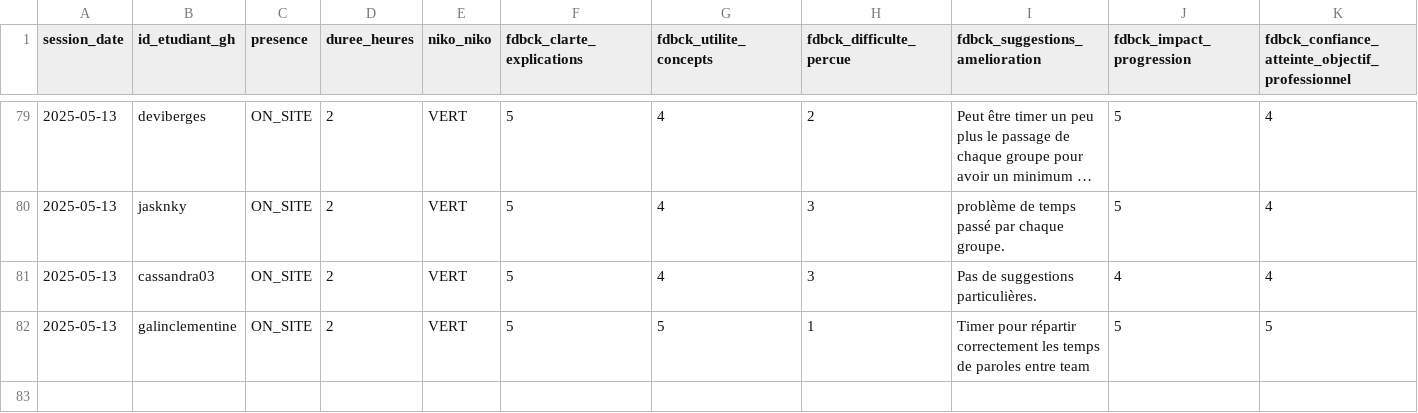
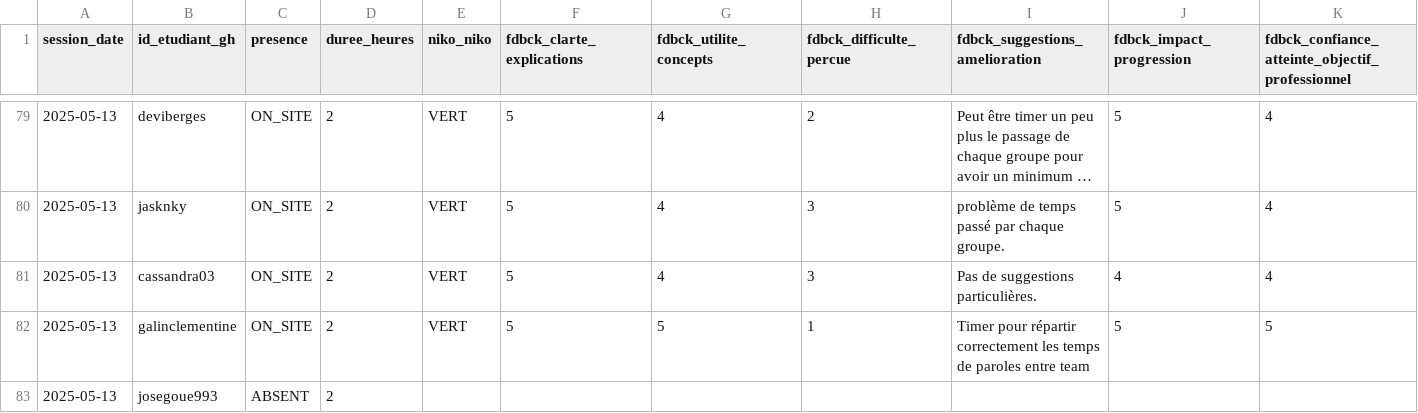
Before and after one commit to playade/unc_iae_miage_interop_si_feedbacks, a CSV file: data/feedback_sessions.csv, drawn as a sheet; only a part is shown, gaps mark what is left out; long unchanged cells end in …; rows hold the shown columns only; the diff names each change by its address in the sheet, - before the commit and + after, or states it on an @@ line.

Commit message:
Update feedback_sessions_JGOUE.csv
Signed-off-by: josegoue993 <gouejose@gmail.com>

```diff
--- a/data/feedback_sessions.csv
+++ b/data/feedback_sessions.csv
+row 83: 2025-05-13 | josegoue993 | ABSENT | 2
```
